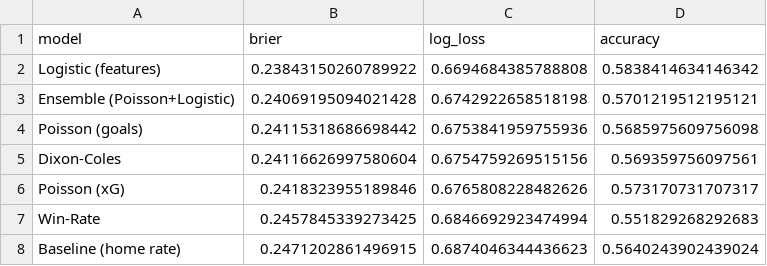
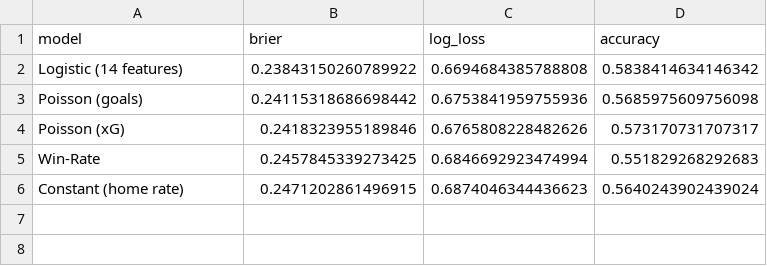
Before and after one commit to aboova1/Wharton-DS-2026, a CSV file: outputs/model_comparison.csv, drawn as a sheet.

```diff
--- a/outputs/model_comparison.csv
+++ b/outputs/model_comparison.csv
@@ -1,8 +1,6 @@
 model,brier,log_loss,accuracy
-Logistic (features),0.23843150260789922,0.6694684385788808,0.5838414634146342
-Ensemble (Poisson+Logistic),0.24069195094021428,0.6742922658518198,0.5701219512195121
+Logistic (14 features),0.23843150260789922,0.6694684385788808,0.5838414634146342
 Poisson (goals),0.24115318686698442,0.6753841959755936,0.5685975609756098
-Dixon-Coles,0.24116626997580604,0.6754759269515156,0.569359756097561
 Poisson (xG),0.2418323955189846,0.6765808228482626,0.573170731707317
 Win-Rate,0.2457845339273425,0.6846692923474994,0.551829268292683
-Baseline (home rate),0.2471202861496915,0.6874046344436623,0.5640243902439024
+Constant (home rate),0.2471202861496915,0.6874046344436623,0.5640243902439024
```
Also changed, not shown: outputs/enhanced_team_profiles.csv, outputs/goalie_rankings.csv, 8 other files.
